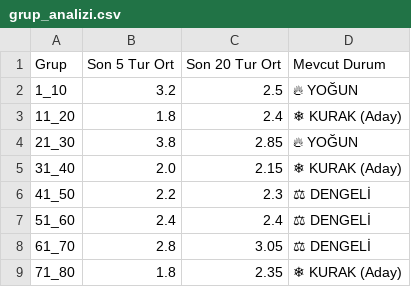
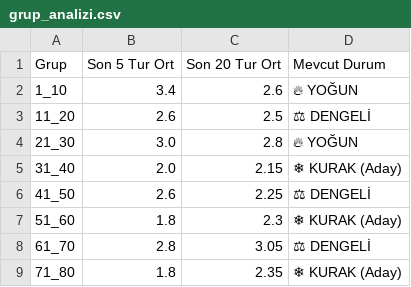
Before and after one commit to egemenulucay-52/hizli-on-numara, a CSV file: grup_analizi.csv, drawn as a sheet; the diff names each change by its address in the sheet, - before the commit and + after, or states it on an @@ line.

```diff
--- a/grup_analizi.csv
+++ b/grup_analizi.csv
-B2 (Son 5 Tur Ort): 3.2
+B2 (Son 5 Tur Ort): 3.4
-C2 (Son 20 Tur Ort): 2.5
+C2 (Son 20 Tur Ort): 2.6
-B3 (Son 5 Tur Ort): 1.8
+B3 (Son 5 Tur Ort): 2.6
-C3 (Son 20 Tur Ort): 2.4
+C3 (Son 20 Tur Ort): 2.5
-D3 (Mevcut Durum): ❄ KURAK (Aday)
+D3 (Mevcut Durum): ⚖ DENGELİ
-B4 (Son 5 Tur Ort): 3.8
+B4 (Son 5 Tur Ort): 3.0
-C4 (Son 20 Tur Ort): 2.85
+C4 (Son 20 Tur Ort): 2.8
-B6 (Son 5 Tur Ort): 2.2
+B6 (Son 5 Tur Ort): 2.6
-C6 (Son 20 Tur Ort): 2.3
+C6 (Son 20 Tur Ort): 2.25
-B7 (Son 5 Tur Ort): 2.4
+B7 (Son 5 Tur Ort): 1.8
-C7 (Son 20 Tur Ort): 2.4
+C7 (Son 20 Tur Ort): 2.3
-D7 (Mevcut Durum): ⚖ DENGELİ
+D7 (Mevcut Durum): ❄ KURAK (Aday)
```
Also changed, not shown: 2 other files.
